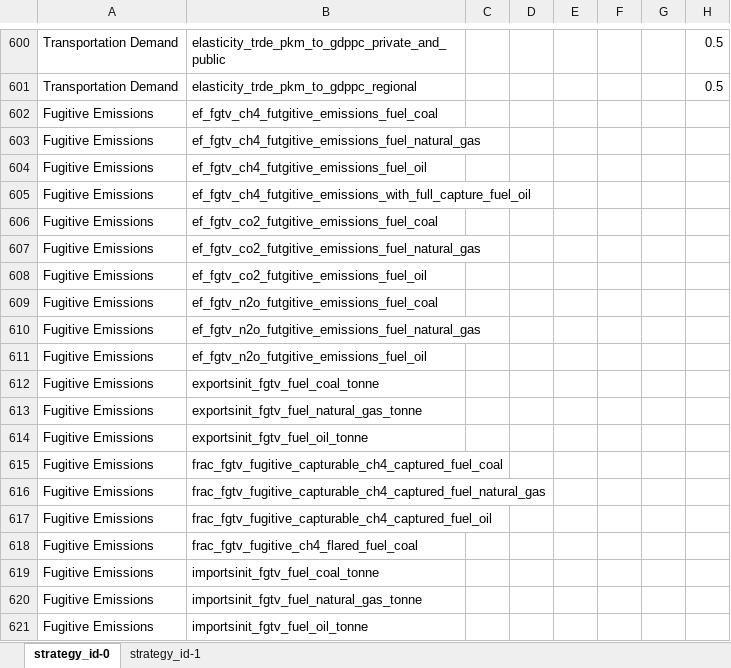
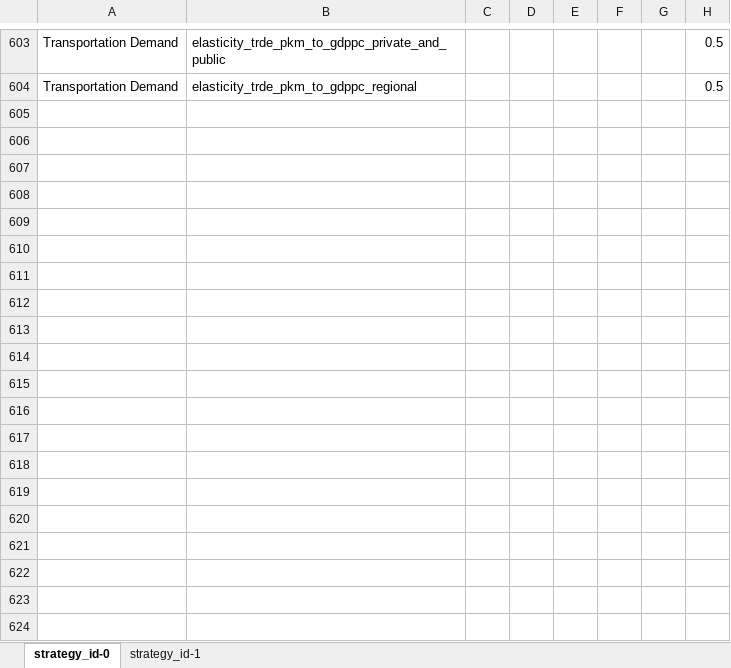
Before and after one commit to jarojasag/lac_decarbonization, an Excel workbook: ref/ingestion/parameters_demo/model_input_variables_en_demo.xlsx, sheet strategy_id-0, drawn as a sheet; only a part is shown, gaps mark what is left out; values as stored, in another font and other column widths than the file's, no borders; removed rows and columns are numbered as before the commit, all else as after; rows hold the shown columns only; the diff covers the shown part only; the diff names each change by its address in the sheet, - before the commit and + after, or states it on an @@ line.

```diff
--- a/ref/ingestion/parameters_demo/model_input_variables_en_demo.xlsx (sheet strategy_id-0)
+++ b/ref/ingestion/parameters_demo/model_input_variables_en_demo.xlsx (sheet strategy_id-0)
-row 602: Fugitive Emissions | ef_fgtv_ch4_futgitive_emissions_fuel_coal
-row 603: Fugitive Emissions | ef_fgtv_ch4_futgitive_emissions_fuel_natural_gas
-row 604: Fugitive Emissions | ef_fgtv_ch4_futgitive_emissions_fuel_oil
-row 605: Fugitive Emissions | ef_fgtv_ch4_futgitive_emissions_with_full_capture_fuel_oil
-row 606: Fugitive Emissions | ef_fgtv_co2_futgitive_emissions_fuel_coal
-row 607: Fugitive Emissions | ef_fgtv_co2_futgitive_emissions_fuel_natural_gas
-row 608: Fugitive Emissions | ef_fgtv_co2_futgitive_emissions_fuel_oil
-row 609: Fugitive Emissions | ef_fgtv_n2o_futgitive_emissions_fuel_coal
-row 610: Fugitive Emissions | ef_fgtv_n2o_futgitive_emissions_fuel_natural_gas
-row 611: Fugitive Emissions | ef_fgtv_n2o_futgitive_emissions_fuel_oil
-row 612: Fugitive Emissions | exportsinit_fgtv_fuel_coal_tonne
-row 613: Fugitive Emissions | exportsinit_fgtv_fuel_natural_gas_tonne
-row 614: Fugitive Emissions | exportsinit_fgtv_fuel_oil_tonne
-row 615: Fugitive Emissions | frac_fgtv_fugitive_capturable_ch4_captured_fuel_coal
-row 616: Fugitive Emissions | frac_fgtv_fugitive_capturable_ch4_captured_fuel_natural_gas
-row 617: Fugitive Emissions | frac_fgtv_fugitive_capturable_ch4_captured_fuel_oil
-row 618: Fugitive Emissions | frac_fgtv_fugitive_ch4_flared_fuel_coal
-row 619: Fugitive Emissions | importsinit_fgtv_fuel_coal_tonne
-row 620: Fugitive Emissions | importsinit_fgtv_fuel_natural_gas_tonne
-row 621: Fugitive Emissions | importsinit_fgtv_fuel_oil_tonne
```
Also changed, not shown: 3 added rows and 15 removed rows elsewhere in this sheet, ref/ipcc_data_tables_and_derivations/AFOLU/afolu_c2_general_use_tables.xlsx, ref/preliminary_calibration_info/afolu_fao_calibration_by_subsector.xlsx, 22 other files.
